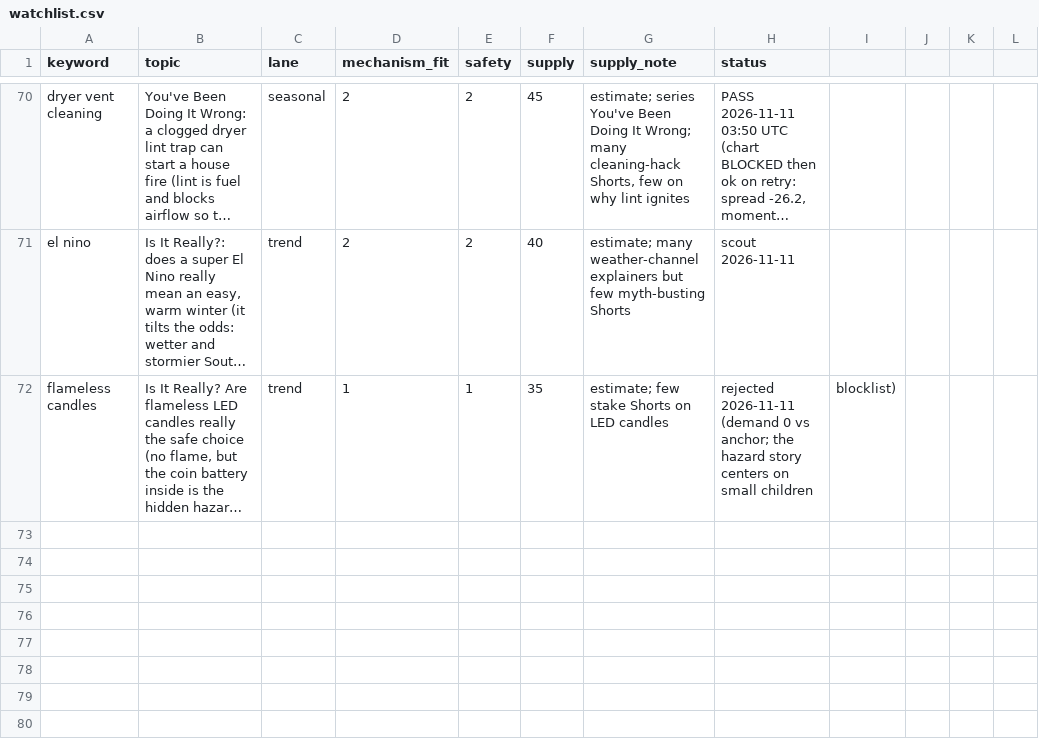
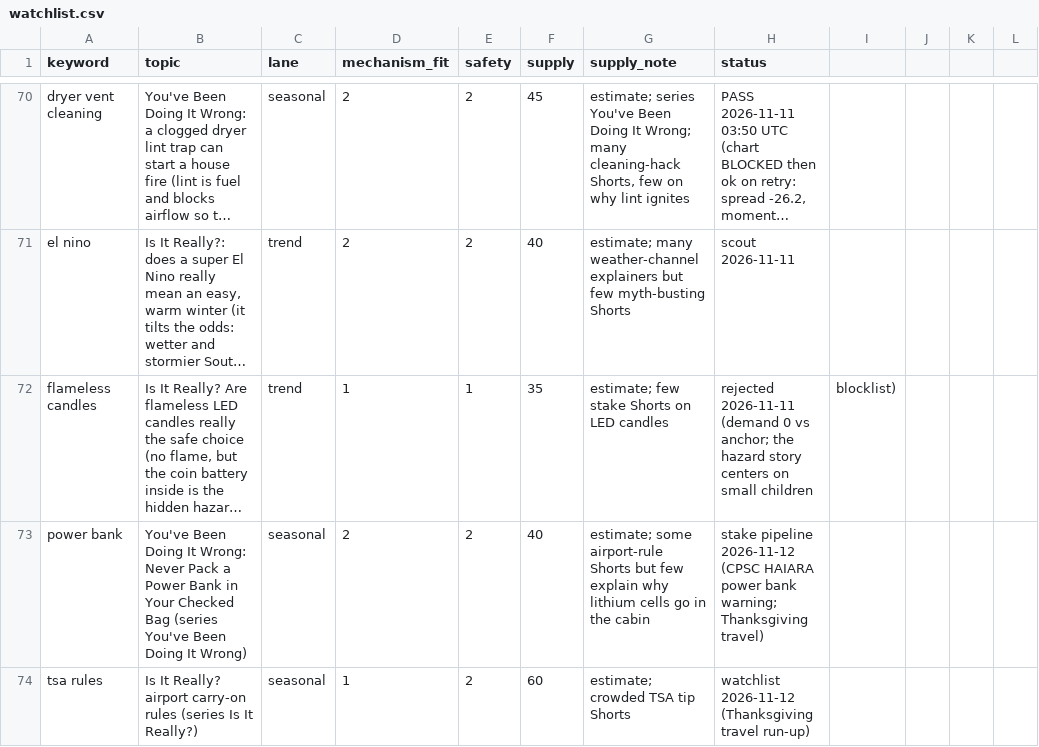
Before and after one commit to explainedinshort60-coder/Explained-in-60, a CSV file: demand/watchlist.csv, drawn as a sheet; only a part is shown, gaps mark what is left out; long unchanged cells end in …; the diff names each change by its address in the sheet, - before the commit and + after, or states it on an @@ line.

```diff
--- a/demand/watchlist.csv
+++ b/demand/watchlist.csv
+row 73: power bank | You've Been Doing It Wrong: Never Pack a Power Bank in Your Checked Bag (series You've Been Doing It Wrong) | seasonal | 2 | 2 | 40 | estimate; some airport-rule Shorts but few explain why lithium cells go in the cabin | stake pipeline 2026-11-12 (CPSC HAIARA power bank warning; Thanksgiving travel)
+row 74: tsa rules | Is It Really? airport carry-on rules (series Is It Really?) | seasonal | 1 | 2 | 60 | estimate; crowded TSA tip Shorts | watchlist 2026-11-12 (Thanksgiving travel run-up)
```
Also changed, not shown: 6 other files.
